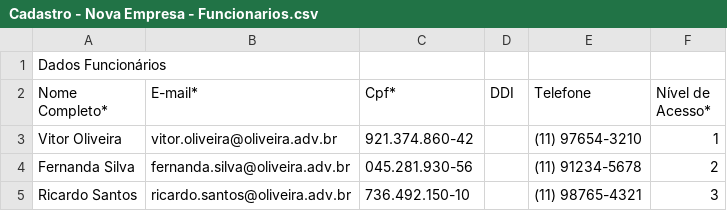
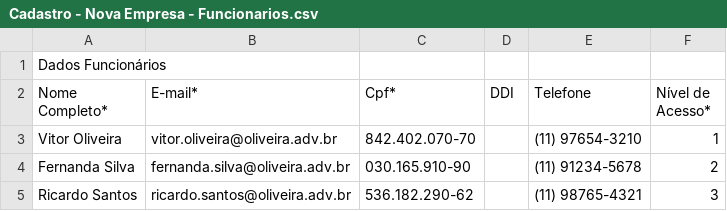
Before and after one commit to PROJETO-TMIS/tmis, a CSV file: armazenamento/novo-cadastro/Cadastro - Nova Empresa - Funcionarios.csv, drawn as a sheet.

```diff
--- a/armazenamento/novo-cadastro/Cadastro - Nova Empresa - Funcionarios.csv
+++ b/armazenamento/novo-cadastro/Cadastro - Nova Empresa - Funcionarios.csv
@@ -2,4 +2,4 @@ Dados Funcionários,,,,,
 Nome Completo*,E-mail*,Cpf*,DDI,Telefone,Nível de Acesso*
-Vitor Oliveira,vitor.oliveira@oliveira.adv.br,921.374.860-42,,(11) 97654-3210,1
-Fernanda Silva,fernanda.silva@oliveira.adv.br,045.281.930-56,,(11) 91234-5678,2
-Ricardo Santos,ricardo.santos@oliveira.adv.br,736.492.150-10,,(11) 98765-4321,3
+Vitor Oliveira,vitor.oliveira@oliveira.adv.br,842.402.070-70,,(11) 97654-3210,1
+Fernanda Silva,fernanda.silva@oliveira.adv.br,030.165.910-90,,(11) 91234-5678,2
+Ricardo Santos,ricardo.santos@oliveira.adv.br,536.182.290-62,,(11) 98765-4321,3
```
Also changed, not shown: 3 other files.
